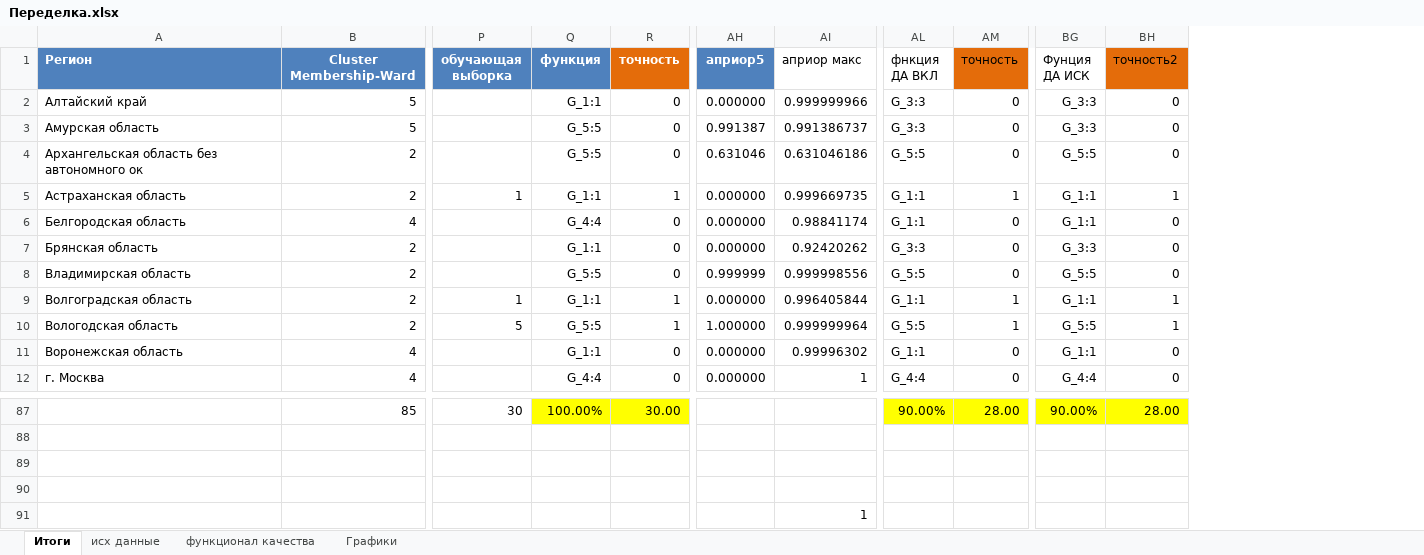
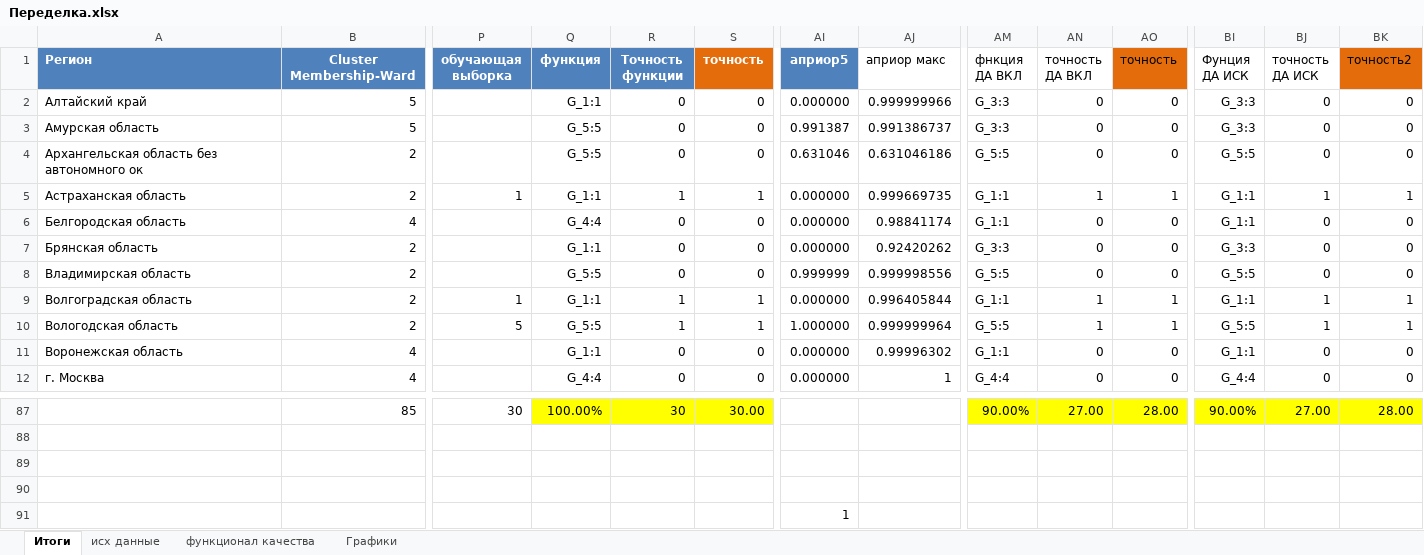
Before and after one commit to mmonastyrskiy/7_sem, an Excel workbook: Многомерный анализ и прогнозирование/лаб 2/Переделка.xlsx, sheet Итоги, drawn as a sheet; only a part is shown, gaps mark what is left out; values as stored, in another font and other column widths than the file's, no borders; table styles not drawn; removed rows and columns are numbered as before the commit, all else as after; rows hold the shown columns only; the diff names each change by its address in the sheet, - before the commit and + after, or states it on an @@ line.

```diff
--- a/Многомерный анализ и прогнозирование/лаб 2/Переделка.xlsx (sheet Итоги)
+++ b/Многомерный анализ и прогнозирование/лаб 2/Переделка.xlsx (sheet Итоги)
+column R (Точность функции), rows 2-12: 0 | 0 | 0 | 1 | 0 | 0 | 0 | 1 | 1 | 0 | 0; row 87: 30
+column AN (точность ДА ВКЛ), rows 2-12: 0 | 0 | 0 | 1 | 0 | 0 | 0 | 1 | 1 | 0 | 0; row 87: 27.00
+column BJ (точность ДА ИСК), rows 2-12: 0 | 0 | 0 | 1 | 0 | 0 | 0 | 1 | 1 | 0 | 0; row 87: 27.00
-row 91:  |  |  |  |  |  | 1
+row 91:  |  |  |  |  |  | 1
```
Also changed, not shown: sheet функционал качества, sheet исх данные, formulas that keep their value, charts or pictures, Многомерный анализ и прогнозирование/лаб 3/данные.xlsx, 5 other files.
